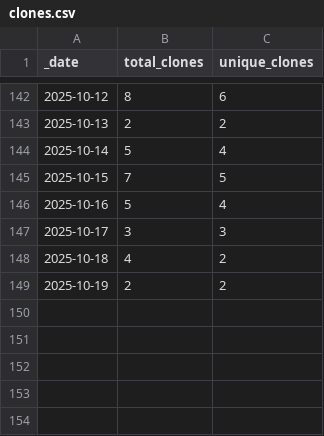
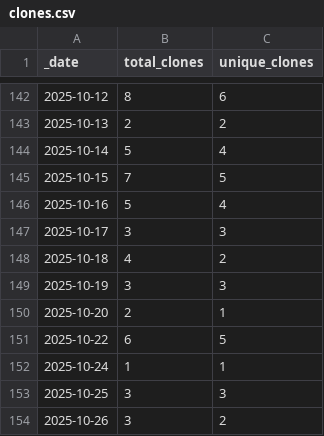
Before and after one commit to Breeding-Insight/BIGapp, a CSV file: traffic/clones.csv, drawn as a sheet; only a part is shown, gaps mark what is left out.

```diff
--- a/traffic/clones.csv
+++ b/traffic/clones.csv
@@ -148,2 +148,7 @@ _date,total_clones,unique_clones
 2025-10-18,4,2
-2025-10-19,2,2
+2025-10-19,3,3
+2025-10-20,2,1
+2025-10-22,6,5
+2025-10-24,1,1
+2025-10-25,3,3
+2025-10-26,3,2
```
Also changed, not shown: traffic/views.csv, 1 other file.
